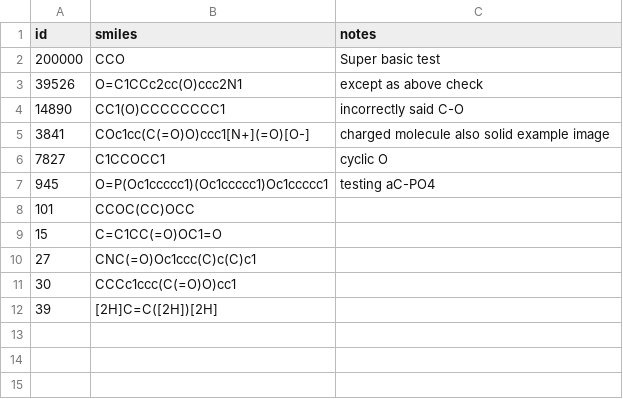
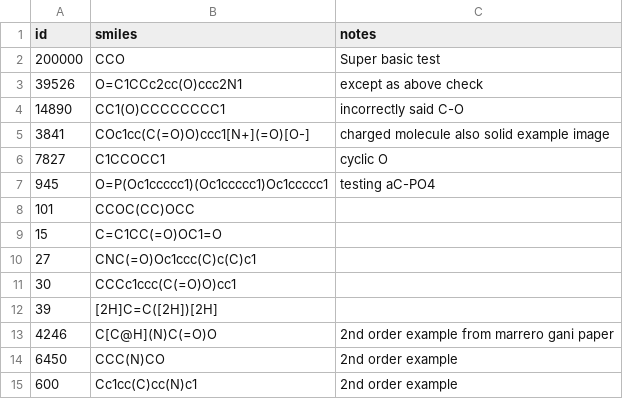
Before and after one commit to bradleyalden/Molecule_Fragmenter, a CSV file: csvs/smilesTest.csv, drawn as a sheet; the diff names each change by its address in the sheet, - before the commit and + after, or states it on an @@ line.

Commit message:
2nd and 3rd order capability

```diff
--- a/csvs/smilesTest.csv
+++ b/csvs/smilesTest.csv
+row 13: 4246 | C[C@H](N)C(=O)O | 2nd order example from marrero gani paper
+row 14: 6450 | CCC(N)CO | 2nd order example
+row 15: 600 | Cc1cc(C)cc(N)c1 | 2nd order example
```
Also changed, not shown: 2 other files.
